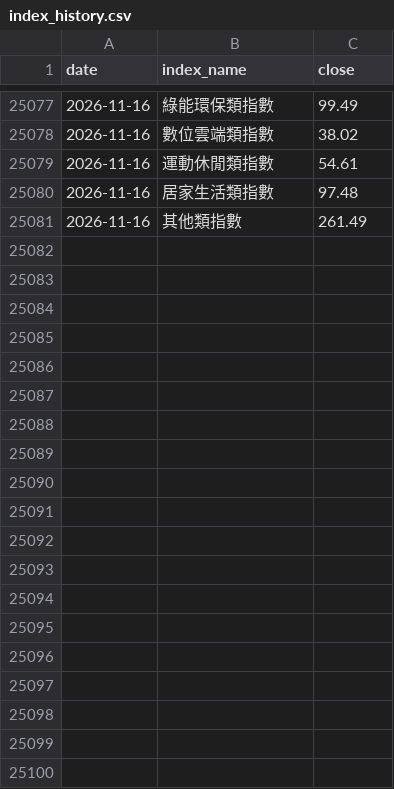
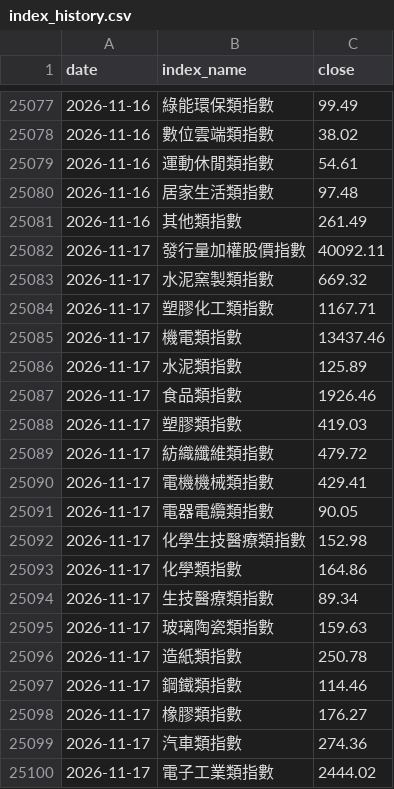
Before and after one commit to skycookie0109-ux/sector-rotation, a CSV file: data/history/index_history.csv, drawn as a sheet; only a part is shown, gaps mark what is left out; the diff covers the shown part only; the diff names each change by its address in the sheet, - before the commit and + after, or states it on an @@ line.

```diff
--- a/data/history/index_history.csv
+++ b/data/history/index_history.csv
+row 25082: 2026-11-17 | 發行量加權股價指數 | 40092.11
+row 25083: 2026-11-17 | 水泥窯製類指數 | 669.32
+row 25084: 2026-11-17 | 塑膠化工類指數 | 1167.71
+row 25085: 2026-11-17 | 機電類指數 | 13437.46
+row 25086: 2026-11-17 | 水泥類指數 | 125.89
+row 25087: 2026-11-17 | 食品類指數 | 1926.46
+row 25088: 2026-11-17 | 塑膠類指數 | 419.03
+row 25089: 2026-11-17 | 紡織纖維類指數 | 479.72
+row 25090: 2026-11-17 | 電機機械類指數 | 429.41
+row 25091: 2026-11-17 | 電器電纜類指數 | 90.05
+row 25092: 2026-11-17 | 化學生技醫療類指數 | 152.98
+row 25093: 2026-11-17 | 化學類指數 | 164.86
+row 25094: 2026-11-17 | 生技醫療類指數 | 89.34
+row 25095: 2026-11-17 | 玻璃陶瓷類指數 | 159.63
+row 25096: 2026-11-17 | 造紙類指數 | 250.78
+row 25097: 2026-11-17 | 鋼鐵類指數 | 114.46
+row 25098: 2026-11-17 | 橡膠類指數 | 176.27
+row 25099: 2026-11-17 | 汽車類指數 | 274.36
+row 25100: 2026-11-17 | 電子工業類指數 | 2444.02
```
Also changed, not shown: 19 added rows elsewhere in this file, data/history/chips.csv, 5 other files.
